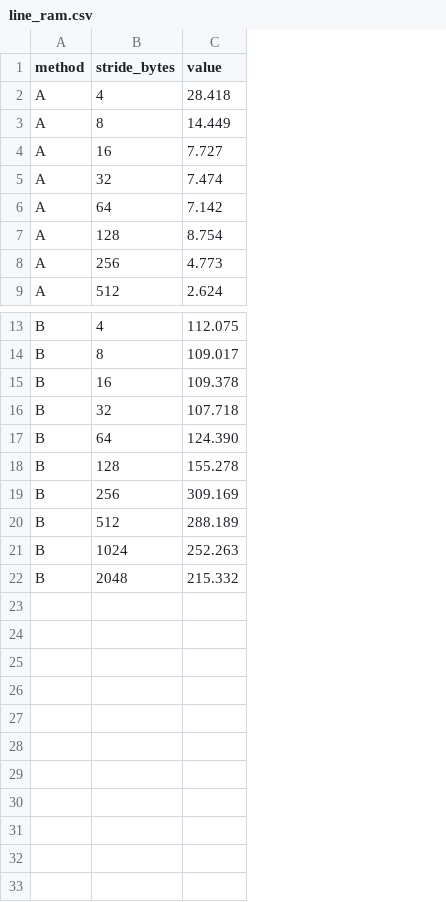
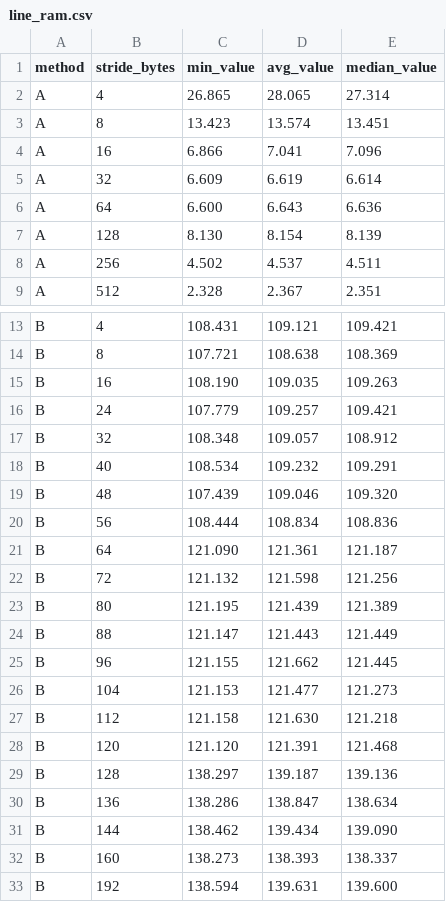
Before and after one commit to Khramov-Vladislav/Architecture-of-supercomputers, a CSV file: lab3/results/line_ram.csv, drawn as a sheet; only a part is shown, gaps mark what is left out; removed rows and columns are numbered as before the commit, all else as after; the diff names each change by its address in the sheet, - before the commit and + after, or states it on an @@ line.

```diff
--- a/lab3/results/line_ram.csv
+++ b/lab3/results/line_ram.csv
-column C (value), rows 2-9: 28.418 | 14.449 | 7.727 | 7.474 | 7.142 | 8.754 | 4.773 | 2.624; rows 13-22: 112.075 | 109.017 | 109.378 | 107.718 | 124.390 | 155.278 | 309.169 | 288.189 | 252.263 | 215.332
+column C (min_value), rows 2-9: 26.865 | 13.423 | 6.866 | 6.609 | 6.600 | 8.130 | 4.502 | 2.328; rows 13-15: 108.431 | 107.721 | 108.190; row 17: 108.348; row 21: 121.090; rows 29-33: 138.297 | 138.286 | 138.462 | 138.273 | 138.594
+column D (avg_value), rows 2-9: 28.065 | 13.574 | 7.041 | 6.619 | 6.643 | 8.154 | 4.537 | 2.367; rows 13-15: 109.121 | 108.638 | 109.035; row 17: 109.057; row 21: 121.361; rows 29-33: 139.187 | 138.847 | 139.434 | 138.393 | 139.631
+column E (median_value), rows 2-9: 27.314 | 13.451 | 7.096 | 6.614 | 6.636 | 8.139 | 4.511 | 2.351; rows 13-15: 109.421 | 108.369 | 109.263; row 17: 108.912; row 21: 121.187; rows 29-33: 139.136 | 138.634 | 139.090 | 138.337 | 139.600
+row 16: B | 24 | 107.779 | 109.257 | 109.421
+row 18: B | 40 | 108.534 | 109.232 | 109.291
+row 19: B | 48 | 107.439 | 109.046 | 109.320
+row 20: B | 56 | 108.444 | 108.834 | 108.836
+row 22: B | 72 | 121.132 | 121.598 | 121.256
+row 23: B | 80 | 121.195 | 121.439 | 121.389
+row 24: B | 88 | 121.147 | 121.443 | 121.449
+row 25: B | 96 | 121.155 | 121.662 | 121.445
+row 26: B | 104 | 121.153 | 121.477 | 121.273
+row 27: B | 112 | 121.158 | 121.630 | 121.218
+row 28: B | 120 | 121.120 | 121.391 | 121.468
-B30 (stride_bytes): 256
+B30 (stride_bytes): 136
-B31 (stride_bytes): 512
+B31 (stride_bytes): 144
-B32 (stride_bytes): 1024
+B32 (stride_bytes): 160
-B33 (stride_bytes): 2048
+B33 (stride_bytes): 192
```
Also changed, not shown: lab3/results/assoc_l1.csv, lab3/results/assoc_l2.csv, 43 other files.
